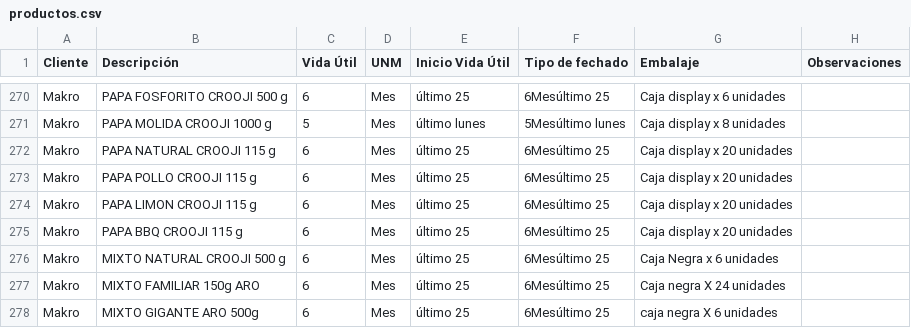
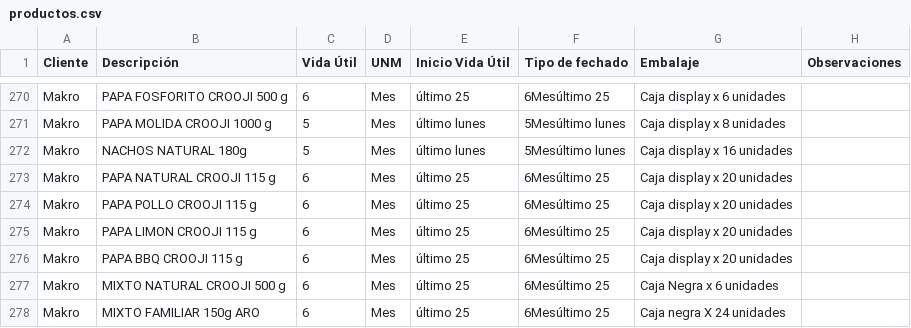
Before and after one commit to analistasgcproductosvicky-max/calculadora-fechas-vencimiento, a CSV file: productos.csv, drawn as a sheet; only a part is shown, gaps mark what is left out; the shorter side is filled out with more unchanged rows.

Commit message:
Update productos.csv

```diff
--- a/productos.csv
+++ b/productos.csv
@@ -271,2 +271,3 @@ Makro,PAPA FOSFORITO CROOJI 500 g,6,Mes,último 25,6Mesúltimo 25,Caja display x
 Makro,PAPA MOLIDA CROOJI 1000 g,5,Mes,último lunes,5Mesúltimo lunes,Caja display x 8 unidades ,
+Makro,NACHOS NATURAL 180g,5,Mes,último lunes,5Mesúltimo lunes,Caja display x 16 unidades ,
 Makro,PAPA NATURAL CROOJI 115 g,6,Mes,último 25,6Mesúltimo 25,Caja display x 20 unidades ,
```
